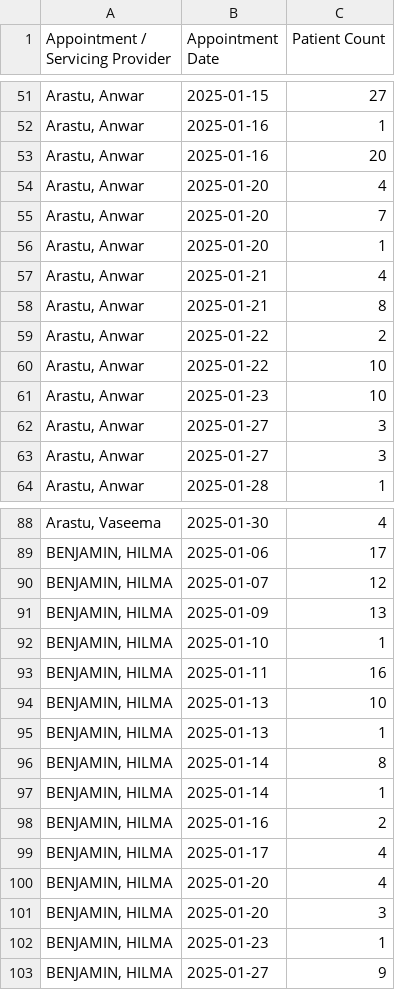
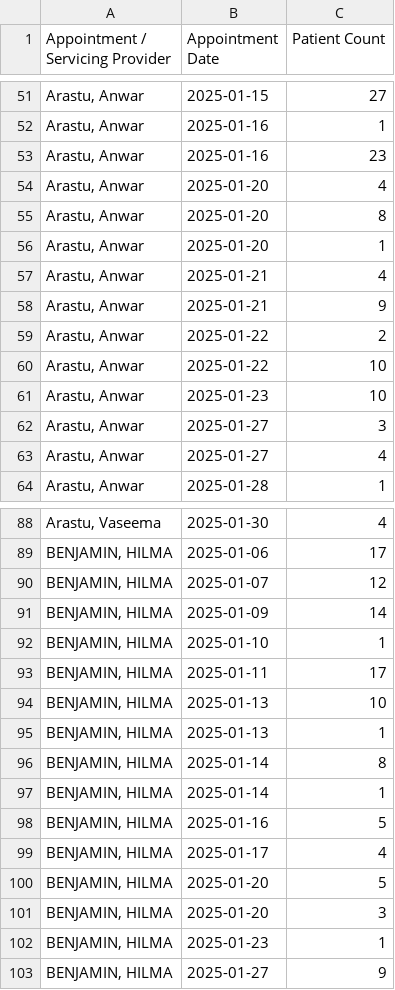
Before and after one commit to struv/capacity-dashboard, a CSV file: public/data/sched.csv, drawn as a sheet; only a part is shown, gaps mark what is left out; the diff covers the shown part only.

```diff
--- a/public/data/sched.csv
+++ b/public/data/sched.csv
@@ -52,8 +52,8 @@ Appointment / Servicing Provider,Appointment Date,Patient Count
 "Arastu, Anwar ",2025-01-16,1
-"Arastu, Anwar ",2025-01-16,20
+"Arastu, Anwar ",2025-01-16,23
 "Arastu, Anwar ",2025-01-20,4
-"Arastu, Anwar ",2025-01-20,7
+"Arastu, Anwar ",2025-01-20,8
 "Arastu, Anwar ",2025-01-20,1
 "Arastu, Anwar ",2025-01-21,4
-"Arastu, Anwar ",2025-01-21,8
+"Arastu, Anwar ",2025-01-21,9
 "Arastu, Anwar ",2025-01-22,2
@@ -62,3 +62,3 @@ Appointment / Servicing Provider,Appointment Date,Patient Count
 "Arastu, Anwar ",2025-01-27,3
-"Arastu, Anwar ",2025-01-27,3
+"Arastu, Anwar ",2025-01-27,4
 "Arastu, Anwar ",2025-01-28,1
@@ -90,5 +90,5 @@ Appointment / Servicing Provider,Appointment Date,Patient Count
 "BENJAMIN, HILMA ",2025-01-07,12
-"BENJAMIN, HILMA ",2025-01-09,13
+"BENJAMIN, HILMA ",2025-01-09,14
 "BENJAMIN, HILMA ",2025-01-10,1
-"BENJAMIN, HILMA ",2025-01-11,16
+"BENJAMIN, HILMA ",2025-01-11,17
 "BENJAMIN, HILMA ",2025-01-13,10
@@ -97,5 +97,5 @@ Appointment / Servicing Provider,Appointment Date,Patient Count
 "BENJAMIN, HILMA ",2025-01-14,1
-"BENJAMIN, HILMA ",2025-01-16,2
+"BENJAMIN, HILMA ",2025-01-16,5
 "BENJAMIN, HILMA ",2025-01-17,4
-"BENJAMIN, HILMA ",2025-01-20,4
+"BENJAMIN, HILMA ",2025-01-20,5
 "BENJAMIN, HILMA ",2025-01-20,3
```
Also changed, not shown: 3 added rows and 66 edited cells elsewhere in this file.
